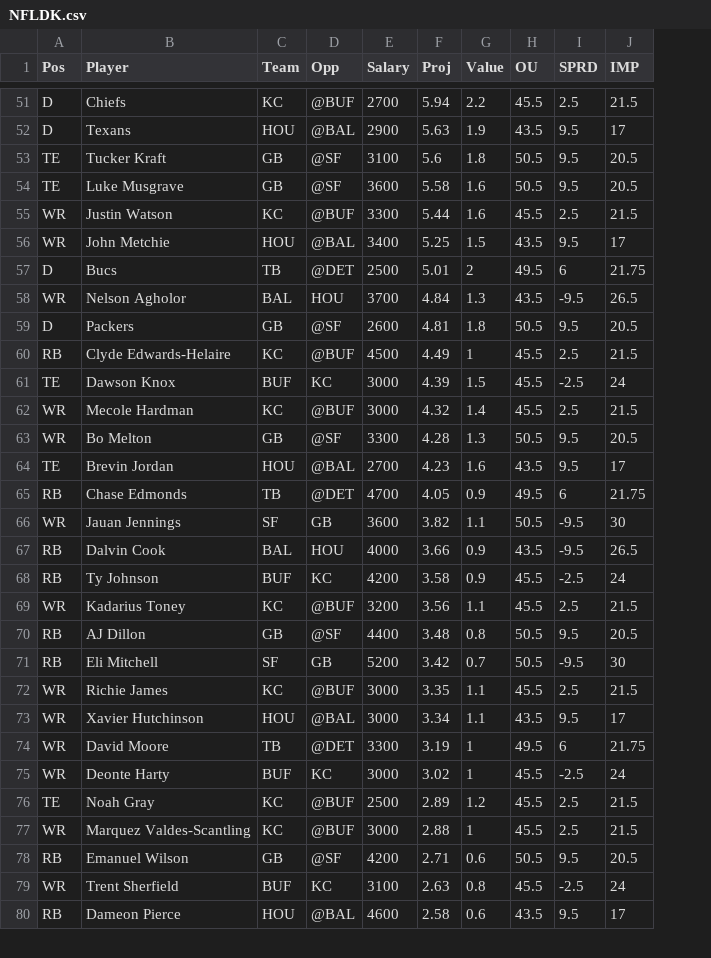
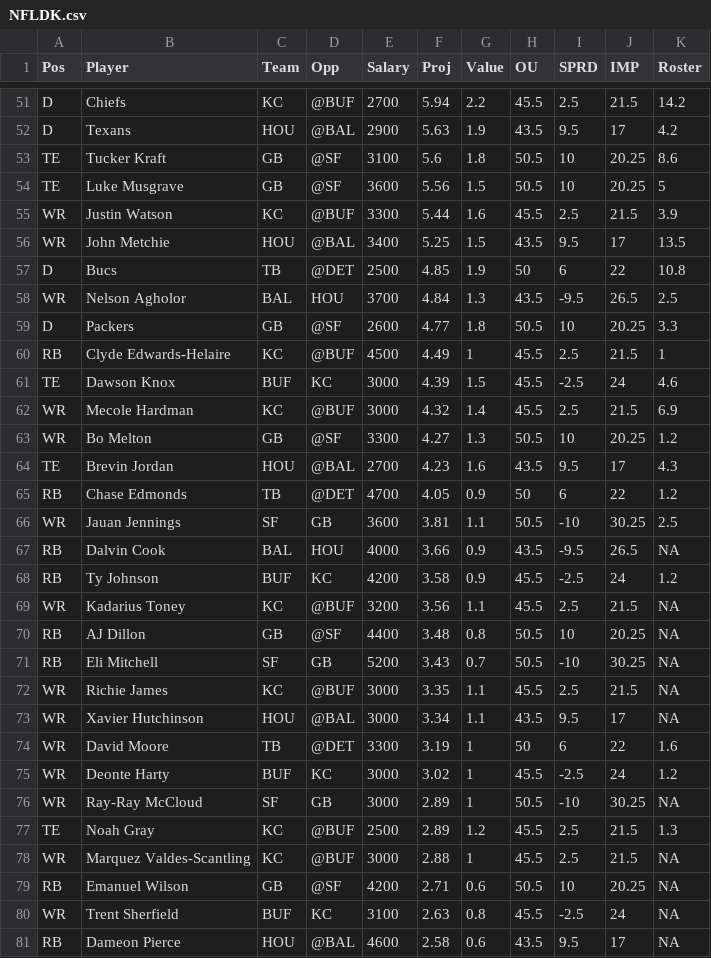
Before and after one commit to wetalkfantasysports/dfsstacking, a CSV file: Data/DK/NFLDK.csv, drawn as a sheet; only a part is shown, gaps mark what is left out; addresses are those after the commit; the diff covers the shown part only; the diff names each change by its address in the sheet, - before the commit and + after, or states it on an @@ line.

```diff
--- a/Data/DK/NFLDK.csv
+++ b/Data/DK/NFLDK.csv
+column K (Roster), rows 51-75: 14.2 | 4.2 | 8.6 | 5 | 3.9 | 13.5 | 10.8 | 2.5 | 3.3 | 1 | 4.6 | 6.9 | 1.2 | 4.3 | 1.2 | 2.5 | NA | 1.2 | NA | NA | NA | NA | NA | 1.6 | 1.2; rows 77-81: 1.3 | NA | NA | NA | NA
-I53:I54 (SPRD): 9.5
+I53:I54 (SPRD): 10
-J53:J54 (IMP): 20.5
+J53:J54 (IMP): 20.25
-F54 (Proj): 5.58
+F54 (Proj): 5.56
-G54 (Value): 1.6
+G54 (Value): 1.5
-F57 (Proj): 5.01
+F57 (Proj): 4.85
-G57 (Value): 2
+G57 (Value): 1.9
-H57 (OU): 49.5
+H57 (OU): 50
-J57 (IMP): 21.75
+J57 (IMP): 22
-F59 (Proj): 4.81
+F59 (Proj): 4.77
-I59 (SPRD): 9.5
+I59 (SPRD): 10
-J59 (IMP): 20.5
+J59 (IMP): 20.25
-F63 (Proj): 4.28
+F63 (Proj): 4.27
-I63 (SPRD): 9.5
+I63 (SPRD): 10
-J63 (IMP): 20.5
+J63 (IMP): 20.25
-H65 (OU): 49.5
+H65 (OU): 50
-J65 (IMP): 21.75
+J65 (IMP): 22
-F66 (Proj): 3.82
+F66 (Proj): 3.81
-I66 (SPRD): -9.5
+I66 (SPRD): -10
-J66 (IMP): 30
+J66 (IMP): 30.25
-I70 (SPRD): 9.5
+I70 (SPRD): 10
-J70 (IMP): 20.5
+J70 (IMP): 20.25
-F71 (Proj): 3.42
+F71 (Proj): 3.43
-I71 (SPRD): -9.5
+I71 (SPRD): -10
-J71 (IMP): 30
+J71 (IMP): 30.25
-H74 (OU): 49.5
+H74 (OU): 50
-J74 (IMP): 21.75
+J74 (IMP): 22
+row 76: WR | Ray-Ray McCloud | SF | GB | 3000 | 2.89 | 1 | 50.5 | -10 | 30.25 | NA
-I79 (SPRD): 9.5
+I79 (SPRD): 10
-J79 (IMP): 20.5
+J79 (IMP): 20.25
```
Also changed, not shown: 1 added row, 1 removed row and 71 edited cells elsewhere in this file.
